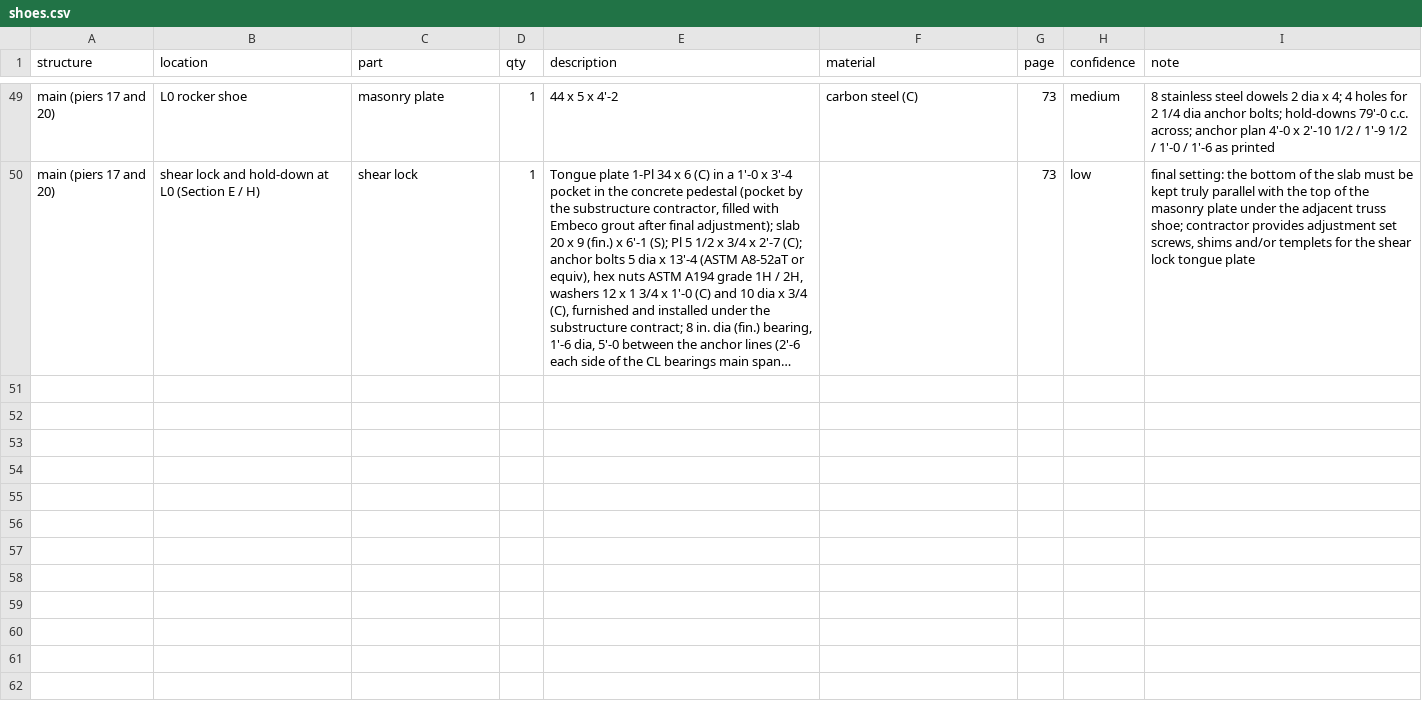
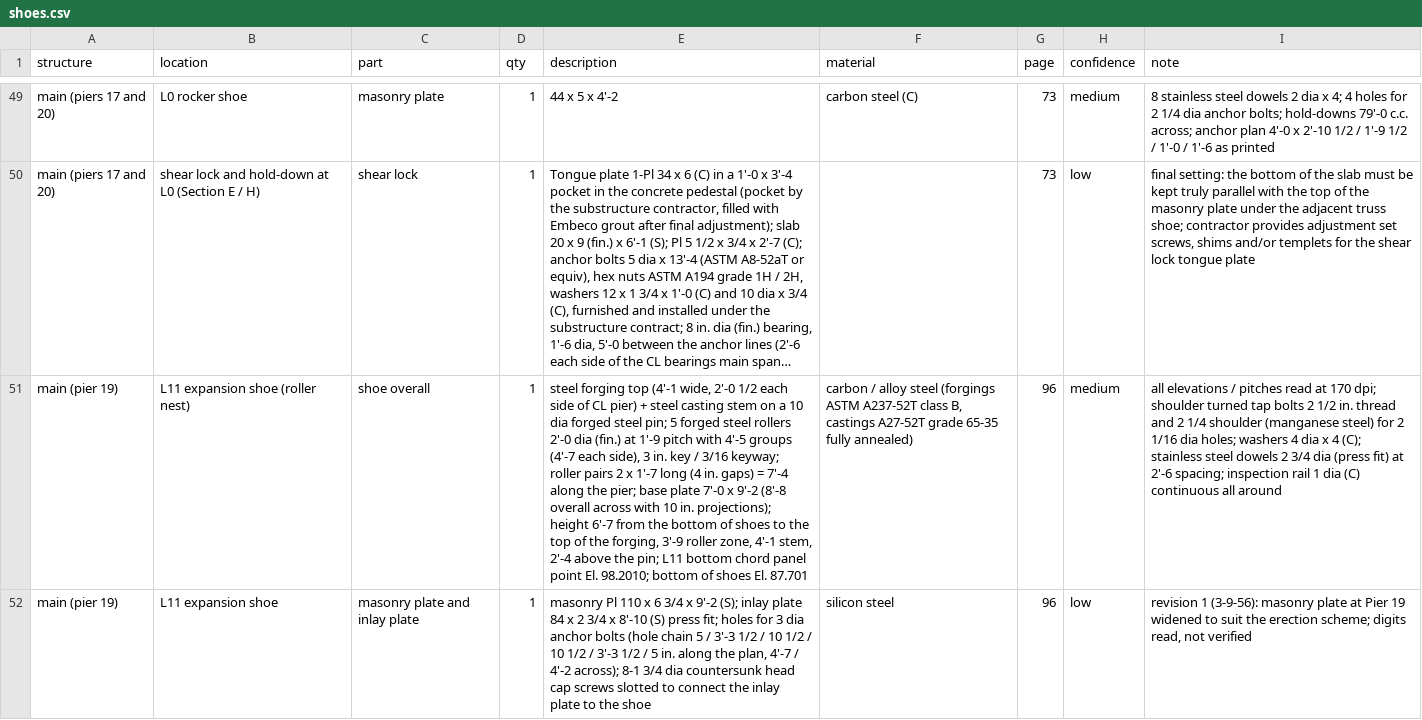
Before and after one commit to jefswat/Steel-Bridge-Bim, a CSV file: docs/plan-data/ptc-delaware-river/connections/shoes.csv, drawn as a sheet; only a part is shown, gaps mark what is left out; long unchanged cells end in …; the diff covers the shown part only; the diff names each change by its address in the sheet, - before the commit and + after, or states it on an @@ line.

Commit message:
PTC connections README: second pass coverage, shoes / dams / floor files

```diff
--- a/docs/plan-data/ptc-delaware-river/connections/shoes.csv
+++ b/docs/plan-data/ptc-delaware-river/connections/shoes.csv
+row 51: main (pier 19) | L11 expansion shoe (roller nest) | shoe overall | 1 | steel forging top (4'-1 wide, 2'-0 1/2 each side of CL pier) + steel casting stem on a 10 dia forged steel pin; 5 forged steel rollers 2'-0 dia (fin.) at 1'-9 pitch with 4'-5 groups (4'-7 each side), 3 in. key / 3/16 keyway; roller pairs 2 x 1'-7 long (4 in. gaps) = 7'-4 along the pier; base plate 7'-0 x 9'-2 (8'-8 overall across with 10 in. projections); height 6'-7 from the bottom of shoes to the top of the forging, 3'-9 roller zone, 4'-1 stem, 2'-4 above the pin; L11 bottom chord panel point El. 98.2010; bottom of shoes El. 87.701 | carbon / alloy steel (forgings ASTM A237-52T class B, castings A27-52T grade 65-35 fully annealed) | 96 | medium | all elevations / pitches read at 170 dpi; shoulder turned tap bolts 2 1/2 in. thread and 2 1/4 shoulder (manganese steel) for 2 1/16 dia holes; washers 4 dia x 4 (C); stainless steel dowels 2 3/4 dia (press fit) at 2'-6 spacing; inspection rail 1 dia (C) continuous all around
+row 52: main (pier 19) | L11 expansion shoe | masonry plate and inlay plate | 1 | masonry Pl 110 x 6 3/4 x 9'-2 (S); inlay plate 84 x 2 3/4 x 8'-10 (S) press fit; holes for 3 dia anchor bolts (hole chain 5 / 3'-3 1/2 / 10 1/2 / 10 1/2 / 3'-3 1/2 / 5 in. along the plan, 4'-7 / 4'-2 across); 8-1 3/4 dia countersunk head cap screws slotted to connect the inlay plate to the shoe | silicon steel | 96 | low | revision 1 (3-9-56): masonry plate at Pier 19 widened to suit the erection scheme; digits read, not verified
```
Also changed, not shown: 2 added rows elsewhere in this file, 1 other file.
